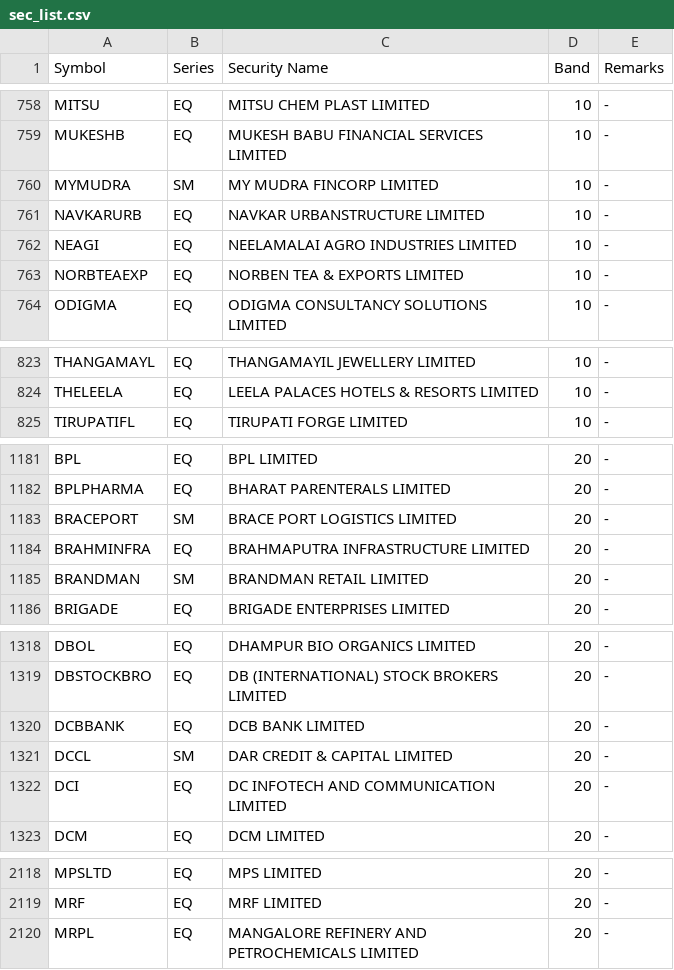
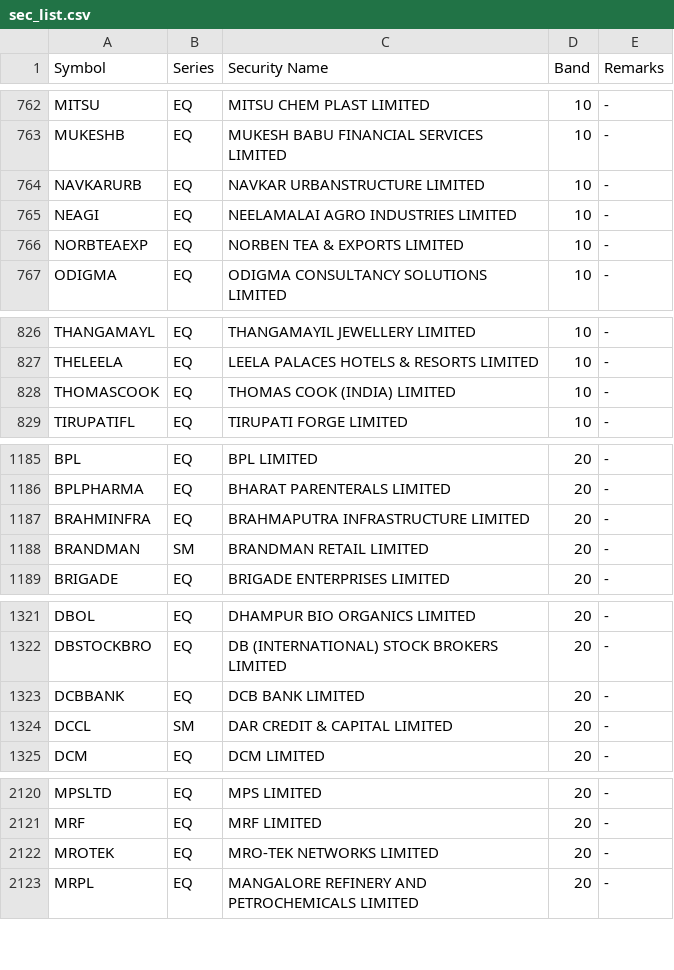
Before and after one commit to SiddhantAnand/stocks-paper-trader, a CSV file: data/sec_list.csv, drawn as a sheet; only a part is shown, gaps mark what is left out; the diff covers the shown part only.

```diff
--- a/data/sec_list.csv
+++ b/data/sec_list.csv
@@ -759,3 +763,2 @@ MITSU,EQ,MITSU CHEM PLAST LIMITED,10,"-"
 MUKESHB,EQ,MUKESH BABU FINANCIAL SERVICES LIMITED,10,"-"
-MYMUDRA,SM,MY MUDRA FINCORP LIMITED,10,"-"
 NAVKARURB,EQ,NAVKAR URBANSTRUCTURE LIMITED,10,"-"
@@ -824,2 +827,3 @@ THANGAMAYL,EQ,THANGAMAYIL JEWELLERY LIMITED,10,"-"
 THELEELA,EQ,LEELA PALACES HOTELS & RESORTS LIMITED,10,"-"
+THOMASCOOK,EQ,THOMAS COOK  (INDIA)  LIMITED,10,"-"
 TIRUPATIFL,EQ,TIRUPATI FORGE LIMITED,10,"-"
@@ -1182,3 +1186,2 @@ BPL,EQ,BPL LIMITED,20,"-"
 BPLPHARMA,EQ,BHARAT PARENTERALS LIMITED,20,"-"
-BRACEPORT,SM,BRACE PORT LOGISTICS LIMITED,20,"-"
 BRAHMINFRA,EQ,BRAHMAPUTRA INFRASTRUCTURE LIMITED,20,"-"
@@ -1321,3 +1324,2 @@ DCBBANK,EQ,DCB BANK LIMITED,20,"-"
 DCCL,SM,DAR CREDIT & CAPITAL LIMITED,20,"-"
-DCI,EQ,DC INFOTECH AND COMMUNICATION LIMITED,20,"-"
 DCM,EQ,DCM  LIMITED,20,"-"
@@ -2119,2 +2121,3 @@ MPSLTD,EQ,MPS LIMITED,20,"-"
 MRF,EQ,MRF LIMITED,20,"-"
+MROTEK,EQ,MRO-TEK NETWORKS LIMITED,20,"-"
 MRPL,EQ,MANGALORE REFINERY AND PETROCHEMICALS LIMITED,20,"-"
```
Also changed, not shown: 9 added rows, 2 removed rows and 4 edited cells elsewhere in this file, data/paper/trades.csv, 2 other files.
